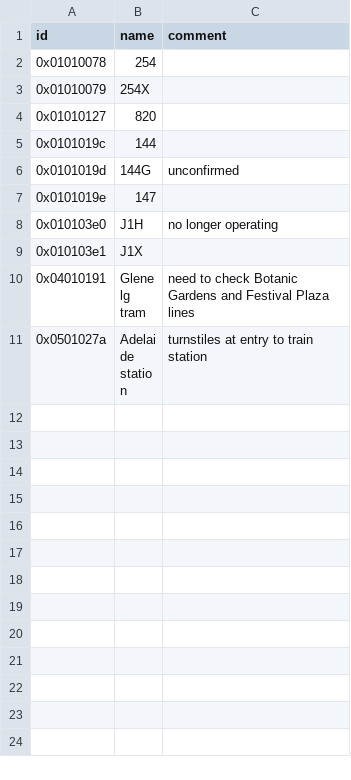
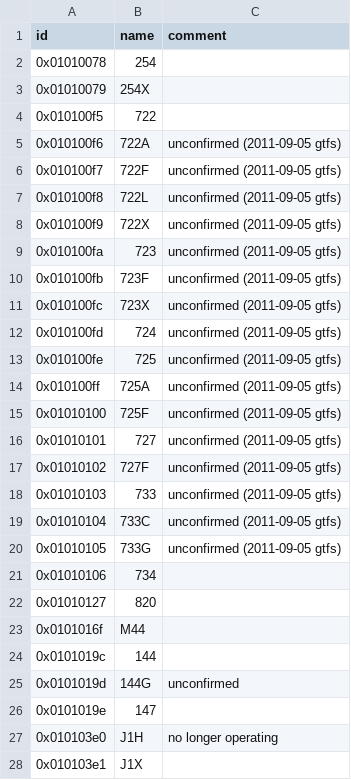
Before and after one commit to metrodroid/metrodroid, a CSV file: data/adelaide/lines.csv, drawn as a sheet; only a part is shown; the shorter side is filled out with more unchanged rows; the diff names each change by its address in the sheet, - before the commit and + after, or states it on an @@ line.

Commit message:
adelaide: add more lines

```diff
--- a/data/adelaide/lines.csv
+++ b/data/adelaide/lines.csv
+row 4: 0x010100f5 | 722
+row 5: 0x010100f6 | 722A | unconfirmed (2011-09-05 gtfs)
+row 6: 0x010100f7 | 722F | unconfirmed (2011-09-05 gtfs)
+row 7: 0x010100f8 | 722L | unconfirmed (2011-09-05 gtfs)
+row 8: 0x010100f9 | 722X | unconfirmed (2011-09-05 gtfs)
+row 9: 0x010100fa | 723 | unconfirmed (2011-09-05 gtfs)
+row 10: 0x010100fb | 723F | unconfirmed (2011-09-05 gtfs)
+row 11: 0x010100fc | 723X | unconfirmed (2011-09-05 gtfs)
+row 12: 0x010100fd | 724 | unconfirmed (2011-09-05 gtfs)
+row 13: 0x010100fe | 725 | unconfirmed (2011-09-05 gtfs)
+row 14: 0x010100ff | 725A | unconfirmed (2011-09-05 gtfs)
+row 15: 0x01010100 | 725F | unconfirmed (2011-09-05 gtfs)
+row 16: 0x01010101 | 727 | unconfirmed (2011-09-05 gtfs)
+row 17: 0x01010102 | 727F | unconfirmed (2011-09-05 gtfs)
+row 18: 0x01010103 | 733 | unconfirmed (2011-09-05 gtfs)
+row 19: 0x01010104 | 733C | unconfirmed (2011-09-05 gtfs)
+row 20: 0x01010105 | 733G | unconfirmed (2011-09-05 gtfs)
+row 21: 0x01010106 | 734
+row 23: 0x0101016f | M44
```
Also changed, not shown: 2 other files.
